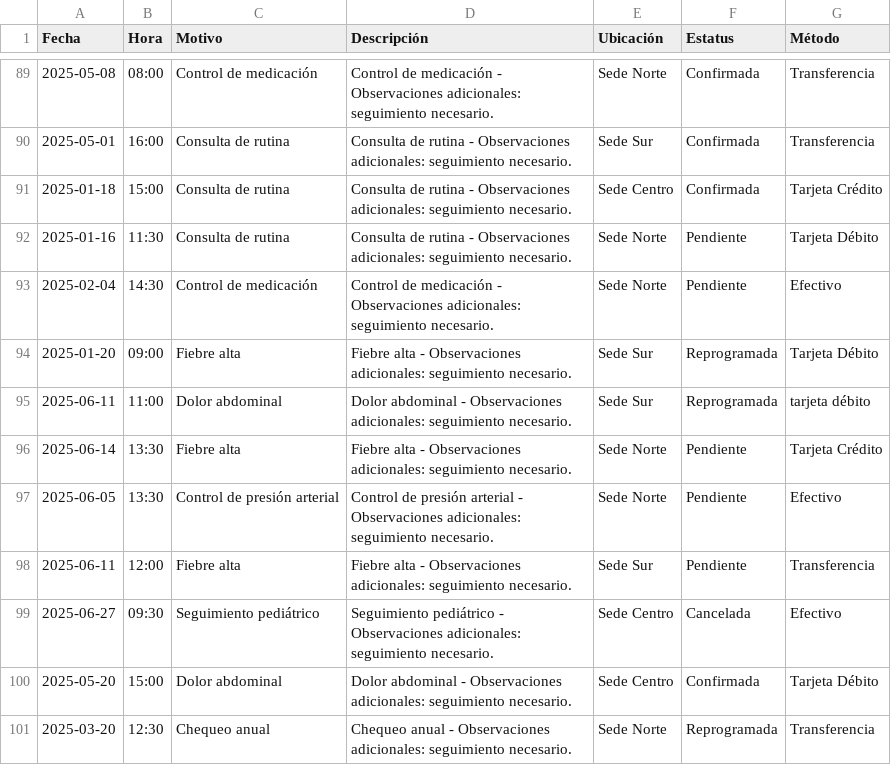
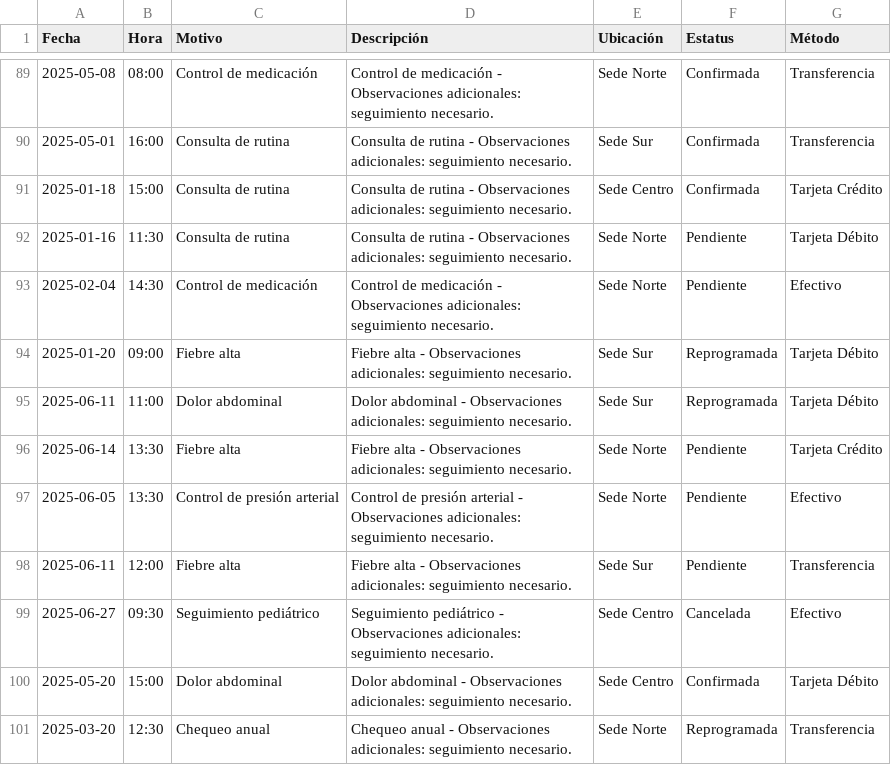
Before and after one commit to alejo11102001/crudclinic, a CSV file: back-end/data/citas-crudclinic.csv, drawn as a sheet; only a part is shown, gaps mark what is left out; the diff covers the shown part only.

```diff
--- a/back-end/data/citas-crudclinic.csv
+++ b/back-end/data/citas-crudclinic.csv
@@ -94,3 +94,3 @@ Fecha,Hora,Motivo,Descripción,Ubicación,Estatus,Método
 2025-01-20,09:00,Fiebre alta,Fiebre alta - Observaciones adicionales: seguimiento necesario.,Sede Sur,Reprogramada,Tarjeta Débito
-2025-06-11,11:00,Dolor abdominal,Dolor abdominal - Observaciones adicionales: seguimiento necesario.,Sede Sur,Reprogramada,tarjeta débito
+2025-06-11,11:00,Dolor abdominal,Dolor abdominal - Observaciones adicionales: seguimiento necesario.,Sede Sur,Reprogramada,Tarjeta Débito
 2025-06-14,13:30,Fiebre alta,Fiebre alta - Observaciones adicionales: seguimiento necesario.,Sede Norte,Pendiente,Tarjeta Crédito
```
Also changed, not shown: 8 edited cells elsewhere in this file, 3 other files.
